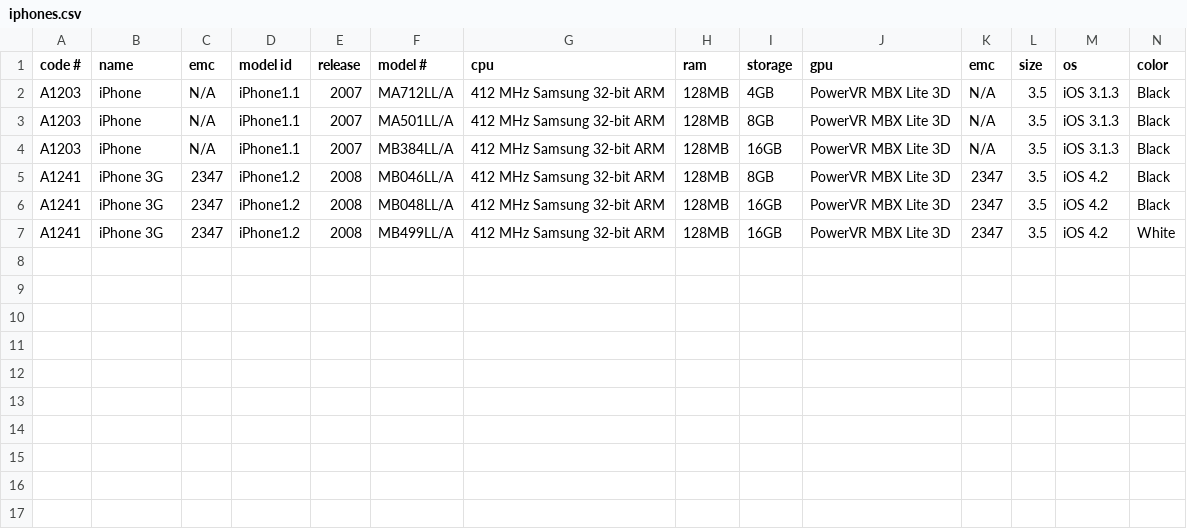
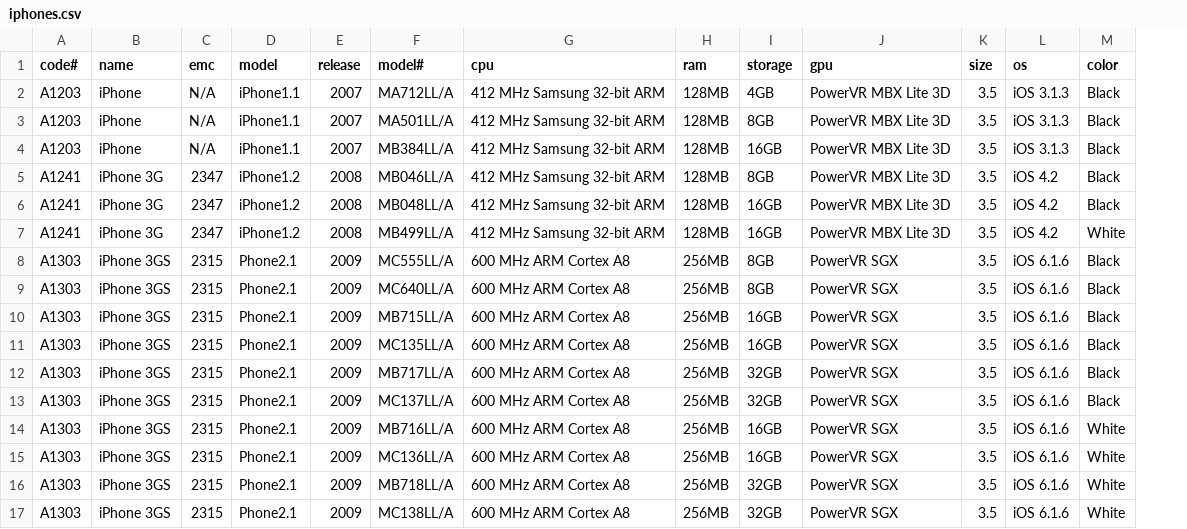
Before and after one commit to jeffreyfrederick/macmatch, a CSV file: iphones.csv, drawn as a sheet; only a part is shown; removed rows and columns are numbered as before the commit, all else as after; rows hold the shown columns only; the diff names each change by its address in the sheet, - before the commit and + after, or states it on an @@ line.

```diff
--- a/iphones.csv
+++ b/iphones.csv
-column K (emc), rows 2-7: N/A | N/A | N/A | 2347 | 2347 | 2347
-A1: code #
+A1: code#
-D1: model id
+D1: model
-F1: model #
+F1: model#
+row 8: A1303 | iPhone 3GS | 2315 | Phone2.1 | 2009 | MC555LL/A | 600 MHz ARM Cortex A8 | 256MB | 8GB | PowerVR SGX | 3.5 | iOS 6.1.6 | Black
+row 9: A1303 | iPhone 3GS | 2315 | Phone2.1 | 2009 | MC640LL/A | 600 MHz ARM Cortex A8 | 256MB | 8GB | PowerVR SGX | 3.5 | iOS 6.1.6 | Black
+row 10: A1303 | iPhone 3GS | 2315 | Phone2.1 | 2009 | MB715LL/A | 600 MHz ARM Cortex A8 | 256MB | 16GB | PowerVR SGX | 3.5 | iOS 6.1.6 | Black
+row 11: A1303 | iPhone 3GS | 2315 | Phone2.1 | 2009 | MC135LL/A | 600 MHz ARM Cortex A8 | 256MB | 16GB | PowerVR SGX | 3.5 | iOS 6.1.6 | Black
+row 12: A1303 | iPhone 3GS | 2315 | Phone2.1 | 2009 | MB717LL/A | 600 MHz ARM Cortex A8 | 256MB | 32GB | PowerVR SGX | 3.5 | iOS 6.1.6 | Black
+row 13: A1303 | iPhone 3GS | 2315 | Phone2.1 | 2009 | MC137LL/A | 600 MHz ARM Cortex A8 | 256MB | 32GB | PowerVR SGX | 3.5 | iOS 6.1.6 | Black
+row 14: A1303 | iPhone 3GS | 2315 | Phone2.1 | 2009 | MB716LL/A | 600 MHz ARM Cortex A8 | 256MB | 16GB | PowerVR SGX | 3.5 | iOS 6.1.6 | White
+row 15: A1303 | iPhone 3GS | 2315 | Phone2.1 | 2009 | MC136LL/A | 600 MHz ARM Cortex A8 | 256MB | 16GB | PowerVR SGX | 3.5 | iOS 6.1.6 | White
+row 16: A1303 | iPhone 3GS | 2315 | Phone2.1 | 2009 | MB718LL/A | 600 MHz ARM Cortex A8 | 256MB | 32GB | PowerVR SGX | 3.5 | iOS 6.1.6 | White
+row 17: A1303 | iPhone 3GS | 2315 | Phone2.1 | 2009 | MC138LL/A | 600 MHz ARM Cortex A8 | 256MB | 32GB | PowerVR SGX | 3.5 | iOS 6.1.6 | White
```
Also changed, not shown: displays.csv, imacs.csv, 4 other files.
